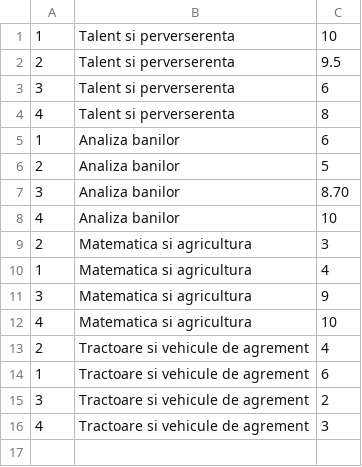
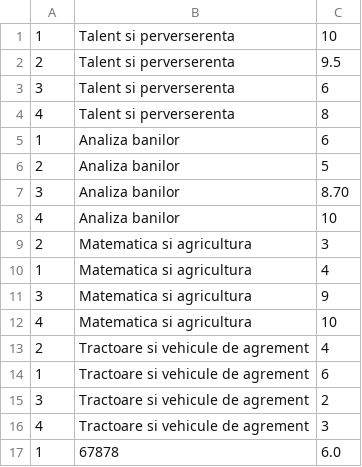
Before and after one commit to bogdan13971/vbir2214, a CSV file: src/main/resources/note.csv, drawn as a sheet; the diff names each change by its address in the sheet, - before the commit and + after, or states it on an @@ line.

```diff
--- a/src/main/resources/note.csv
+++ b/src/main/resources/note.csv
+row 17: 1 | 67878 | 6.0
```
Also changed, not shown: target/classes/note.csv, 14 other files.
